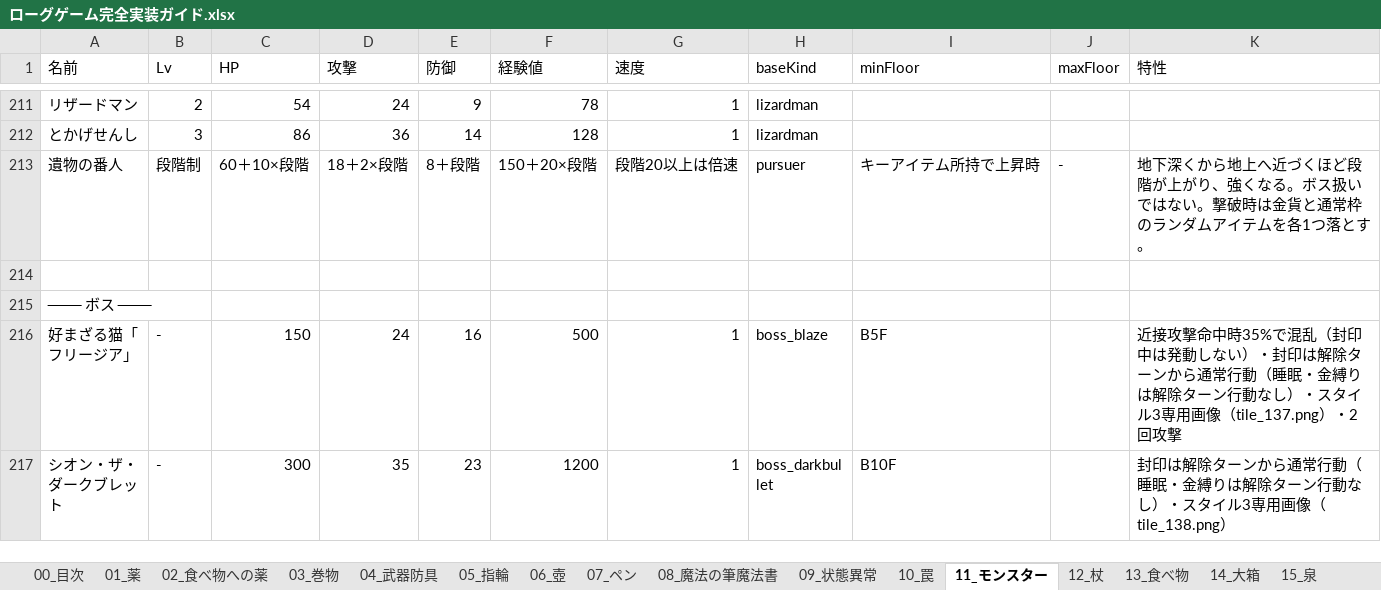
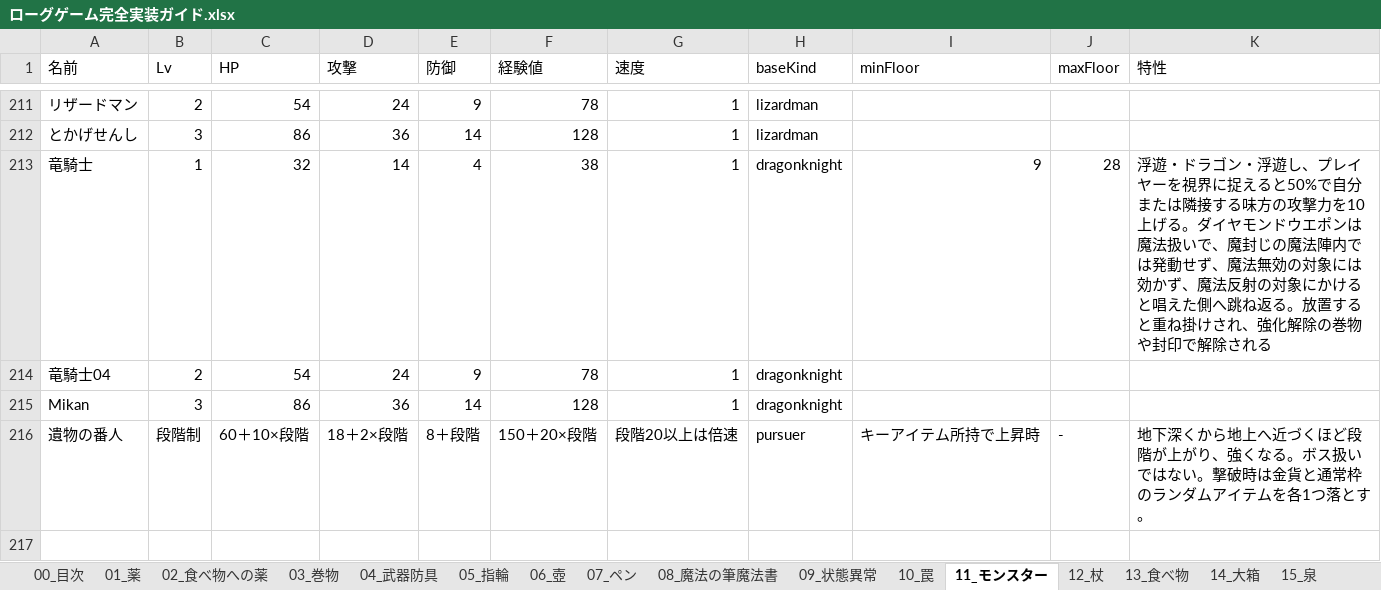
Before and after one commit to akechiment-commits/Rogue, an Excel workbook: ローグゲーム完全実装ガイド.xlsx, sheet 11_モンスター, drawn as a sheet; only a part is shown, gaps mark what is left out; the shorter side is filled out with more unchanged rows; values as stored, in another font and other column widths than the file's, no borders; the diff names each change by its address in the sheet, - before the commit and + after, or states it on an @@ line.

Commit message:
Add floating dragon knight attack buff enemy

```diff
--- a/ローグゲーム完全実装ガイド.xlsx (sheet 11_モンスター)
+++ b/ローグゲーム完全実装ガイド.xlsx (sheet 11_モンスター)
+row 213: 竜騎士 | 1 | 32 | 14 | 4 | 38 | 1 | dragonknight | 9 | 28 | 浮遊・ドラゴン・浮遊し、プレイヤーを視界に捉えると50%で自分または隣接する味方の攻撃力を10上げる。ダイヤモンドウエポンは魔法扱いで、魔封じの魔法陣内では発動せず、魔法無効の対象には効かず、魔法反射の対象にかけると唱えた側へ跳ね返る。放置すると重ね掛けされ、強化解除の巻物や封印で解除される
+row 214: 竜騎士04 | 2 | 54 | 24 | 9 | 78 | 1 | dragonknight
+row 215: Mikan | 3 | 86 | 36 | 14 | 128 | 1 | dragonknight
```
Also changed, not shown: sheet 14_大箱, 10 other files.
